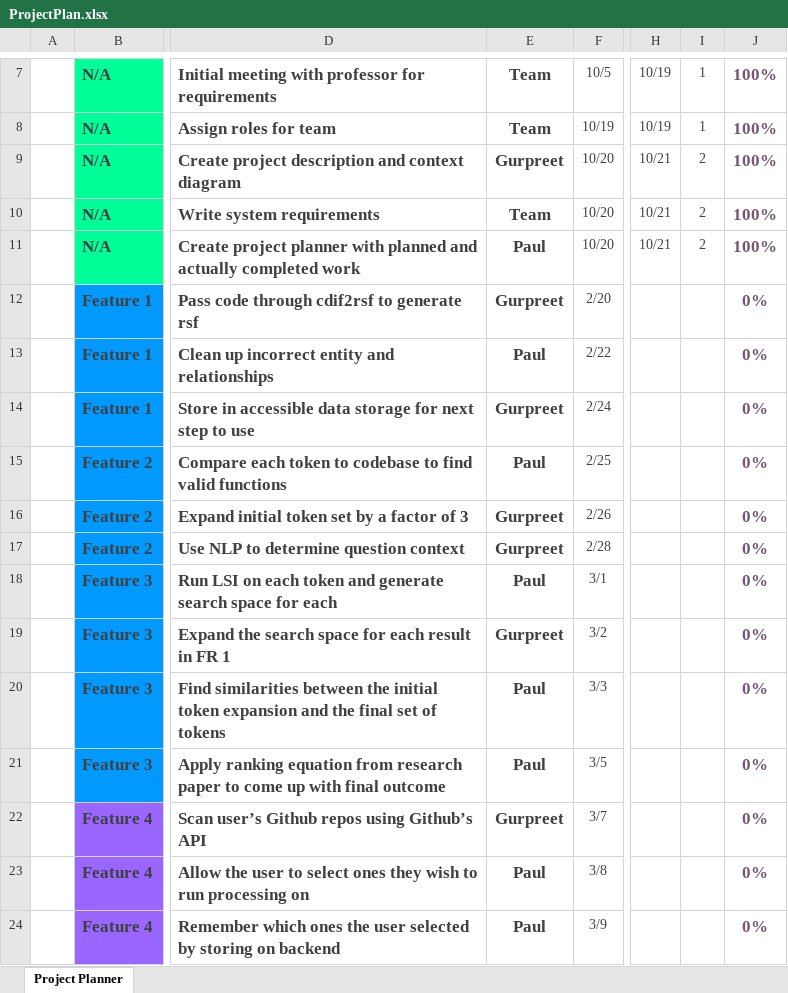
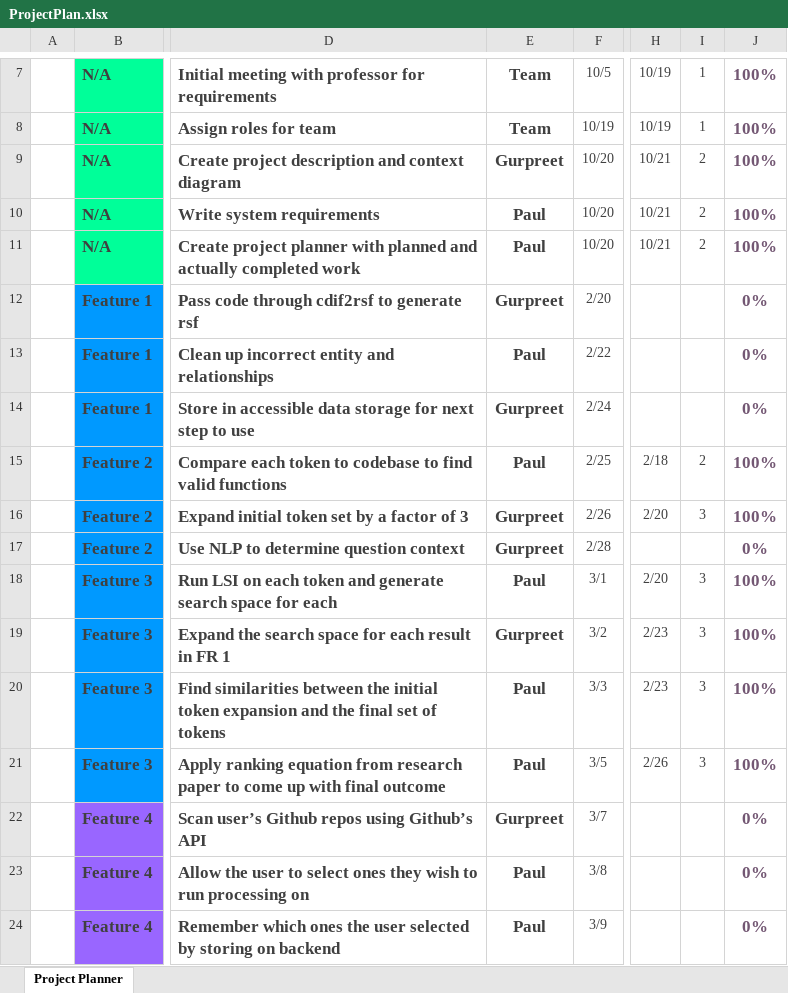
Before and after one commit to Guppster/Faulty, an Excel workbook: reports/images/ProjectPlan.xlsx, sheet Project Planner, drawn as a sheet; only a part is shown, gaps mark what is left out; values as stored, in another font and other column widths than the file's, no borders; conditional formats not drawn; the diff covers the shown part only; the diff names each change by its address in the sheet, - before the commit and + after, or states it on an @@ line.

Commit message:
Updated project plan spreadsheet

```diff
--- a/reports/images/ProjectPlan.xlsx (sheet Project Planner)
+++ b/reports/images/ProjectPlan.xlsx (sheet Project Planner)
-E10: Team
+E10: Paul
-H15: (empty)
+H15: 2/18
-I15: (empty)
+I15: 2
-J15:J16: 0%
+J15:J16: 100%
-H16: (empty)
+H16: 2/20
-I16: (empty)
+I16: 3
-H18: (empty)
+H18: 2/20
-I18:I21: (empty)
+I18:I21: 3
-J18:J21: 0%
+J18:J21: 100%
-H19:H20: (empty)
+H19:H20: 2/23
-H21: (empty)
+H21: 2/26
```
Also changed, not shown: 6 added rows and 10 edited cells elsewhere in this sheet, formulas that keep their value.
